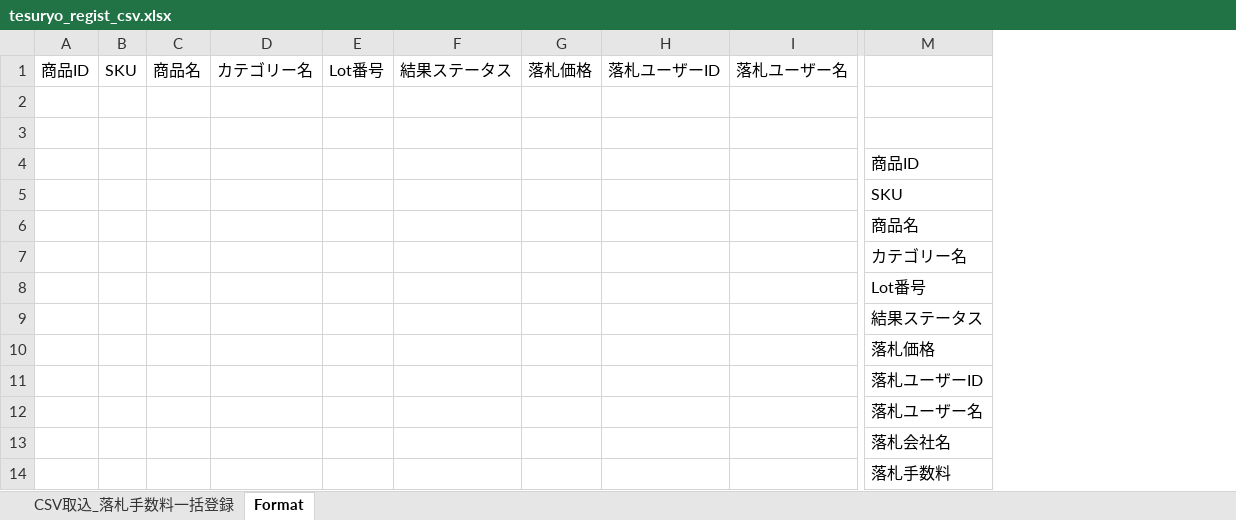
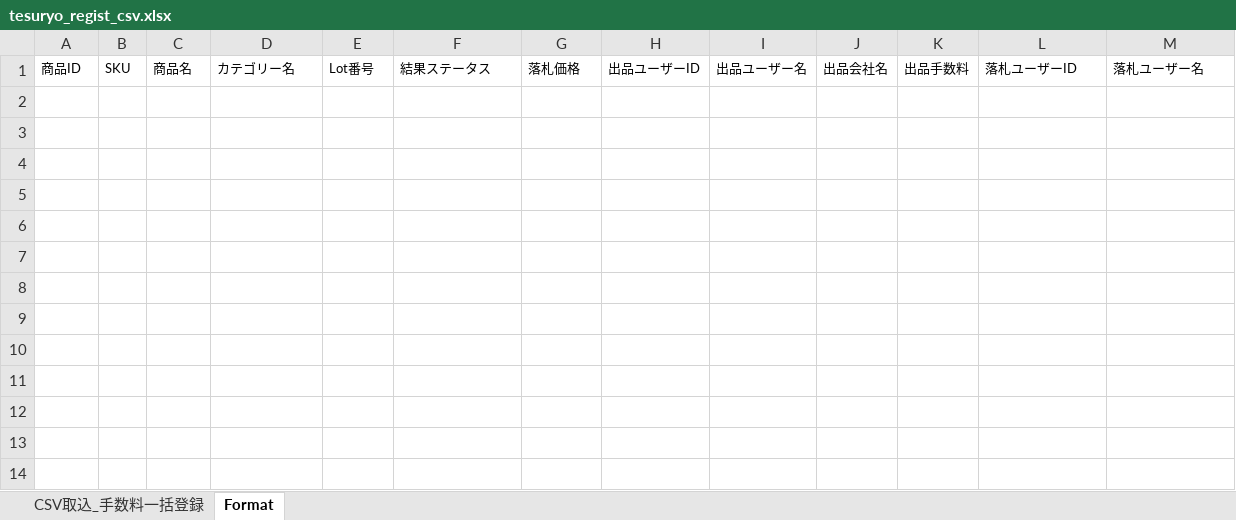
Before and after one commit to inter-mic/AuctionPackage_frontend, an Excel workbook: frontend/public/tesuryo_regist_csv.xlsx, sheet Format, drawn as a sheet; only a part is shown, gaps mark what is left out; values as stored, in another font and other column widths than the file's, no borders; removed rows and columns are numbered as before the commit, all else as after; rows hold the shown columns only; the diff covers the shown part only; the diff names each change by its address in the sheet, - before the commit and + after, or states it on an @@ line.

```diff
--- a/frontend/public/tesuryo_regist_csv.xlsx (sheet Format)
+++ b/frontend/public/tesuryo_regist_csv.xlsx (sheet Format)
-sheet tab: CSV取込_落札手数料一括登録
+sheet tab: CSV取込_手数料一括登録
+column H, row 1: 出品ユーザーID
+column I, row 1: 出品ユーザー名
+column J, row 1: 出品会社名
+column K, row 1: 出品手数料
-column M, empty
@@ A1:G1 text size: smaller @@
@@ L1:M1 text size: smaller @@
-row 2: (empty)
-row 3: (empty)
-row 4:  |  |  |  |  |  |  |  |  | 商品ID
-row 5:  |  |  |  |  |  |  |  |  | SKU
-row 6:  |  |  |  |  |  |  |  |  | 商品名
-row 7:  |  |  |  |  |  |  |  |  | カテゴリー名
-row 8:  |  |  |  |  |  |  |  |  | Lot番号
-row 9:  |  |  |  |  |  |  |  |  | 結果ステータス
-row 10:  |  |  |  |  |  |  |  |  | 落札価格
-row 11:  |  |  |  |  |  |  |  |  | 落札ユーザーID
-row 12:  |  |  |  |  |  |  |  |  | 落札ユーザー名
-row 13:  |  |  |  |  |  |  |  |  | 落札会社名
-row 14:  |  |  |  |  |  |  |  |  | 落札手数料
```
Also changed, not shown: 1 removed column and cell formats elsewhere in this sheet, sheet CSV取込_手数料一括登録, formulas that keep their value, charts or pictures, 19 other files.
